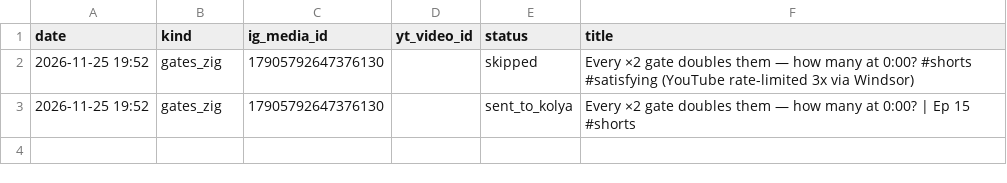
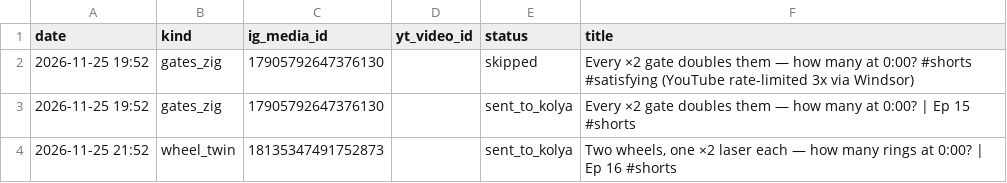
Before and after one commit to truniprof-art/viral-reels, a CSV file: yt.csv, drawn as a sheet.

```diff
--- a/yt.csv
+++ b/yt.csv
@@ -3 +3,2 @@ date,kind,ig_media_id,yt_video_id,status,title
 2026-11-25 19:52,gates_zig,17905792647376130,,sent_to_kolya,"Every ×2 gate doubles them — how many at 0:00? | Ep 15 #shorts"
+2026-11-25 21:52,wheel_twin,18135347491752873,,sent_to_kolya,"Two wheels, one ×2 laser each — how many rings at 0:00? | Ep 16 #shorts"
```
Also changed, not shown: posts.csv, 6 other files.
